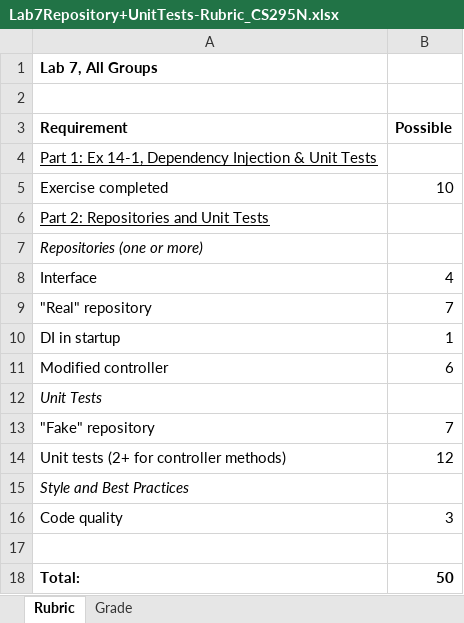
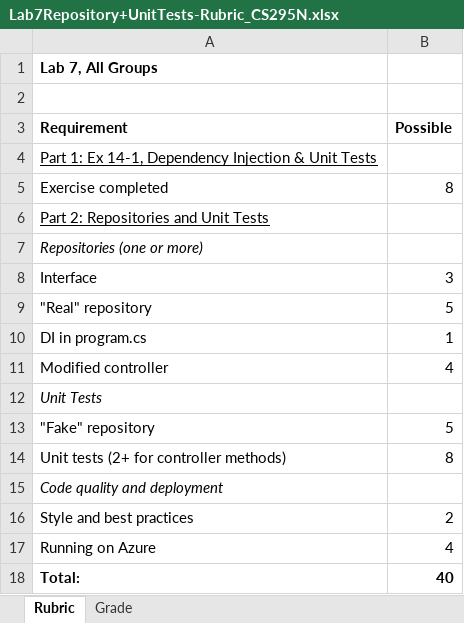
Before and after one commit to LCC-CIT/CS295N-CourseMaterials, an Excel workbook: Labs/Lab07/Lab7Repository+UnitTests-Rubric_CS295N.xlsx, sheet Rubric, drawn as a sheet; values as stored, in another font and other column widths than the file's, no borders; removed rows and columns are numbered as before the commit, all else as after; the diff names each change by its address in the sheet, - before the commit and + after, or states it on an @@ line.

```diff
--- a/Labs/Lab07/Lab7Repository+UnitTests-Rubric_CS295N.xlsx (sheet Rubric)
+++ b/Labs/Lab07/Lab7Repository+UnitTests-Rubric_CS295N.xlsx (sheet Rubric)
-B5 (Possible): 10
+B5 (Possible): 8
-B8 (Possible): 4
+B8 (Possible): 3
-B9 (Possible): 7
+B9 (Possible): 5
-A10 (Requirement): DI in startup
+A10 (Requirement): DI in program.cs
-B11 (Possible): 6
+B11 (Possible): 4
-B13 (Possible): 7
+B13 (Possible): 5
-B14 (Possible): 12
+B14 (Possible): 8
-A15 (Requirement): Style and Best Practices
+A15 (Requirement): Code quality and deployment
-row 16: Code quality | 3
-row 16: (empty)
+row 16: Style and best practices | 2
+row 17: Running on Azure | 4
-B18 (Possible): 50
+B18 (Possible): 40
```
Also changed, not shown: sheet Grade, formulas that keep their value, Labs/Lab09/Lab9Rubric_CS295N.xlsx.
